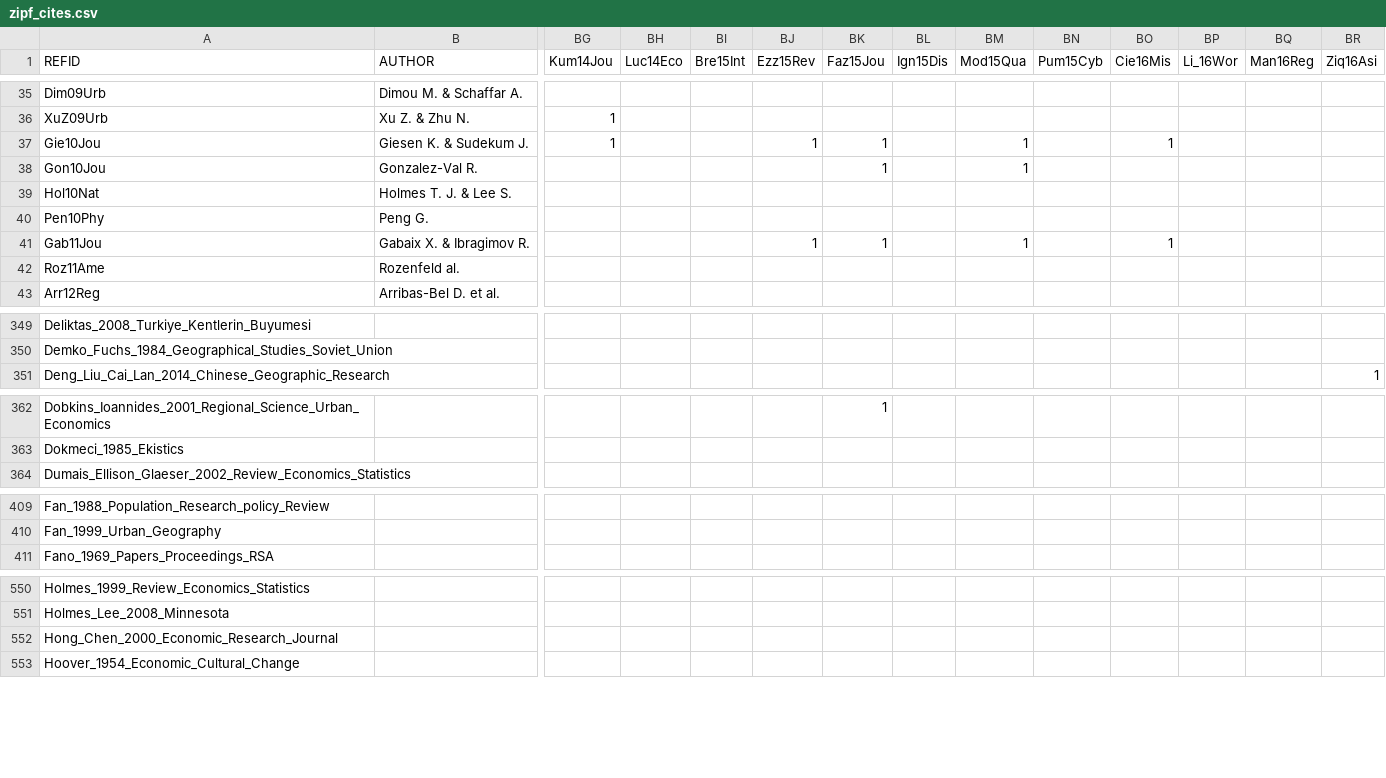
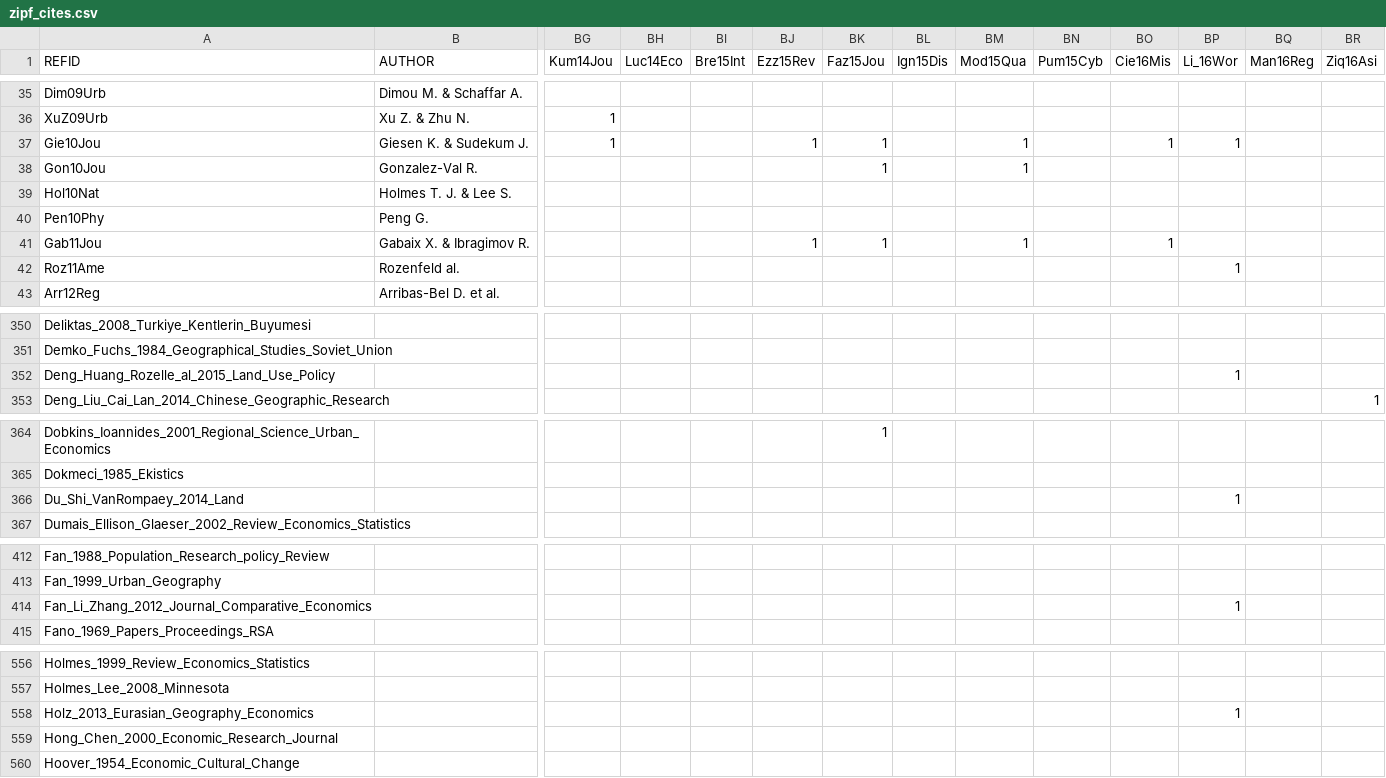
Before and after one commit to ClementineCttn/MetaZipf, a CSV file: data/zipf_cites.csv, drawn as a sheet; only a part is shown, gaps mark what is left out; rows hold the shown columns only; the diff covers the shown part only; the diff names each change by its address in the sheet, - before the commit and + after, or states it on an @@ line.

```diff
--- a/data/zipf_cites.csv
+++ b/data/zipf_cites.csv
-BP37 (Li_16Wor): (empty)
+BP37 (Li_16Wor): 1
-BP42 (Li_16Wor): (empty)
+BP42 (Li_16Wor): 1
+row 352: Deng_Huang_Rozelle_al_2015_Land_Use_Policy |  |  |  |  |  |  |  |  |  |  | 1
+row 366: Du_Shi_VanRompaey_2014_Land |  |  |  |  |  |  |  |  |  |  | 1
+row 414: Fan_Li_Zhang_2012_Journal_Comparative_Economics |  |  |  |  |  |  |  |  |  |  | 1
+row 558: Holz_2013_Eurasian_Geography_Economics |  |  |  |  |  |  |  |  |  |  | 1
```
Also changed, not shown: 22 added rows and 9 edited cells elsewhere in this file.
